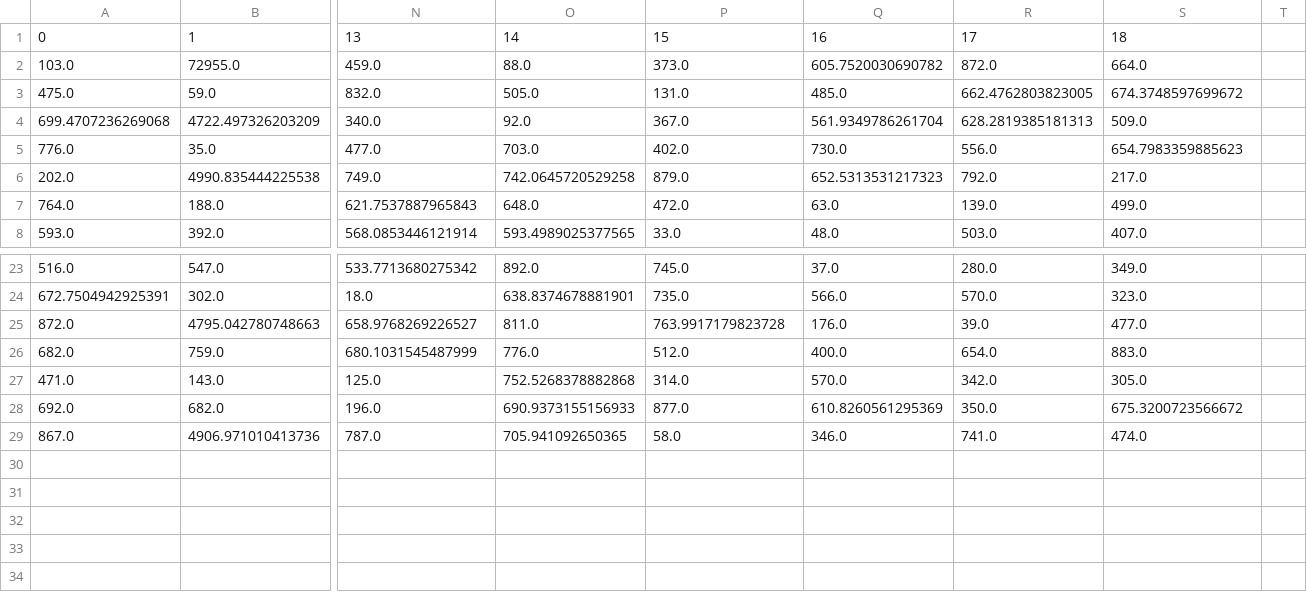
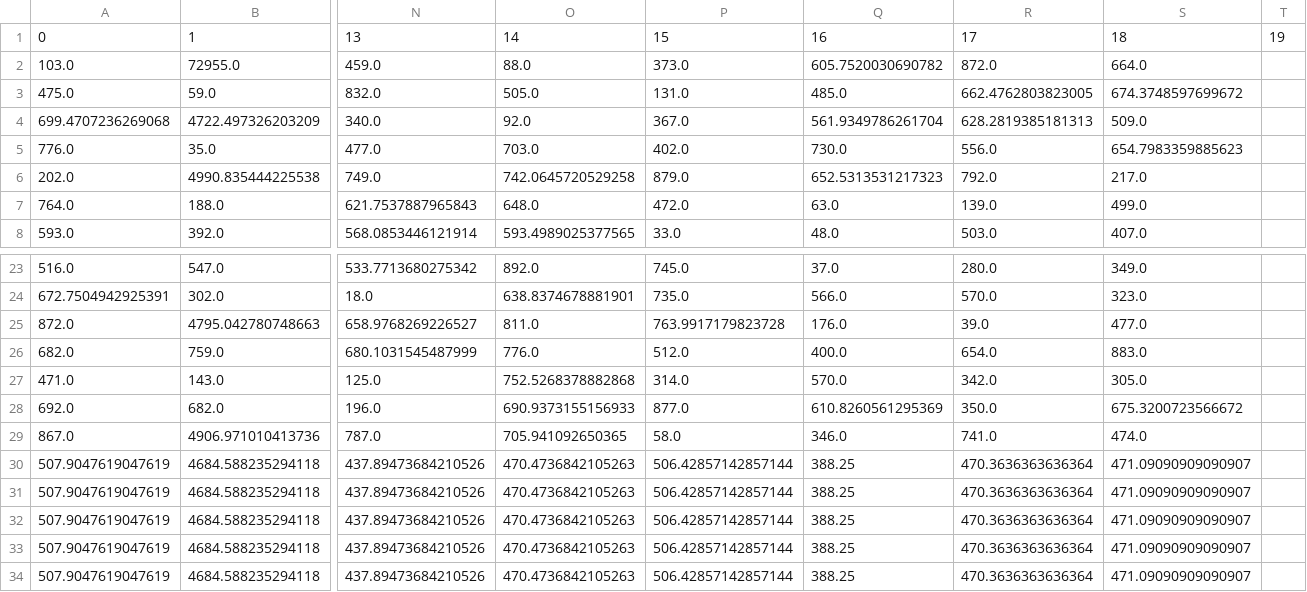
Before and after one commit to Hackathon-LHP-Team/TedUp, a CSV file: filled_utility_matrix.csv, drawn as a sheet; only a part is shown, gaps mark what is left out; rows hold the shown columns only; the diff names each change by its address in the sheet, - before the commit and + after, or states it on an @@ line.

```diff
--- a/filled_utility_matrix.csv
+++ b/filled_utility_matrix.csv
-T1: (empty)
+T1: 19
+row 30: 507.9047619047619 | 4684.588235294118 | 437.89473684210526 | 470.4736842105263 | 506.42857142857144 | 388.25 | 470.3636363636364 | 471.09090909090907
+row 31: 507.9047619047619 | 4684.588235294118 | 437.89473684210526 | 470.4736842105263 | 506.42857142857144 | 388.25 | 470.3636363636364 | 471.09090909090907
+row 32: 507.9047619047619 | 4684.588235294118 | 437.89473684210526 | 470.4736842105263 | 506.42857142857144 | 388.25 | 470.3636363636364 | 471.09090909090907
+row 33: 507.9047619047619 | 4684.588235294118 | 437.89473684210526 | 470.4736842105263 | 506.42857142857144 | 388.25 | 470.3636363636364 | 471.09090909090907
+row 34: 507.9047619047619 | 4684.588235294118 | 437.89473684210526 | 470.4736842105263 | 506.42857142857144 | 388.25 | 470.3636363636364 | 471.09090909090907
```
Also changed, not shown: src/assets/Q_value.csv, src/assets/list_emotions.csv, 17 other files.
